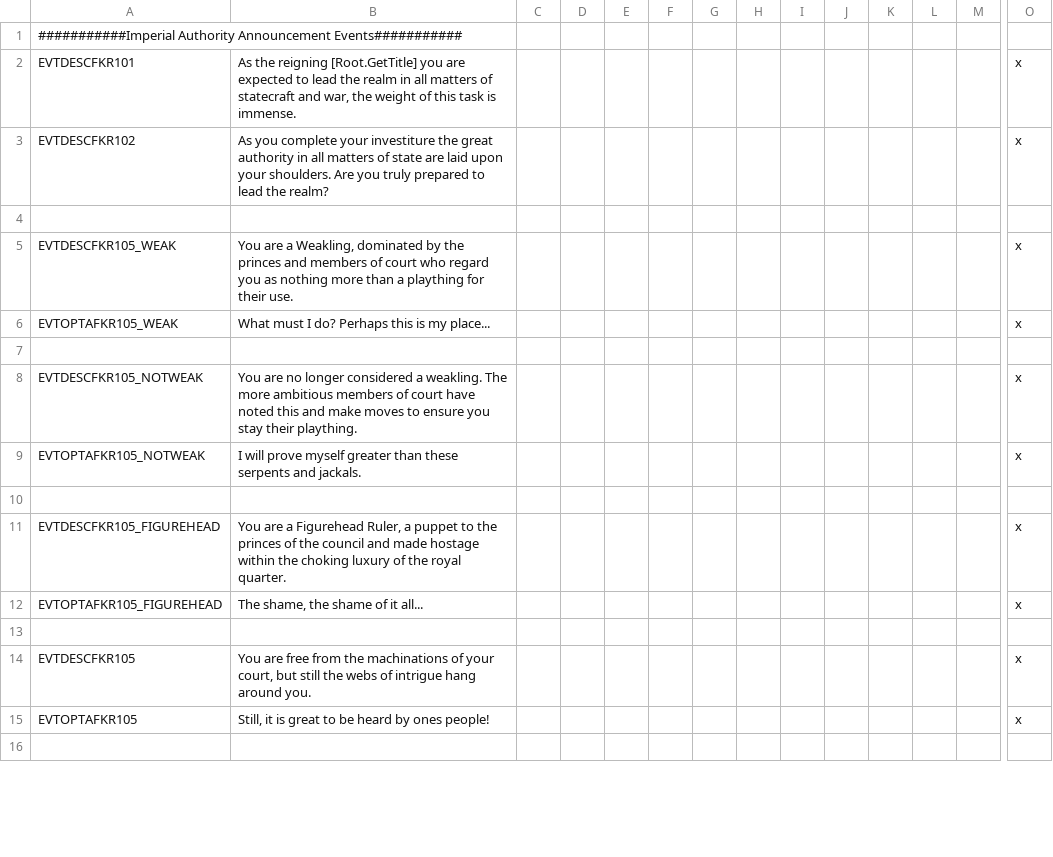
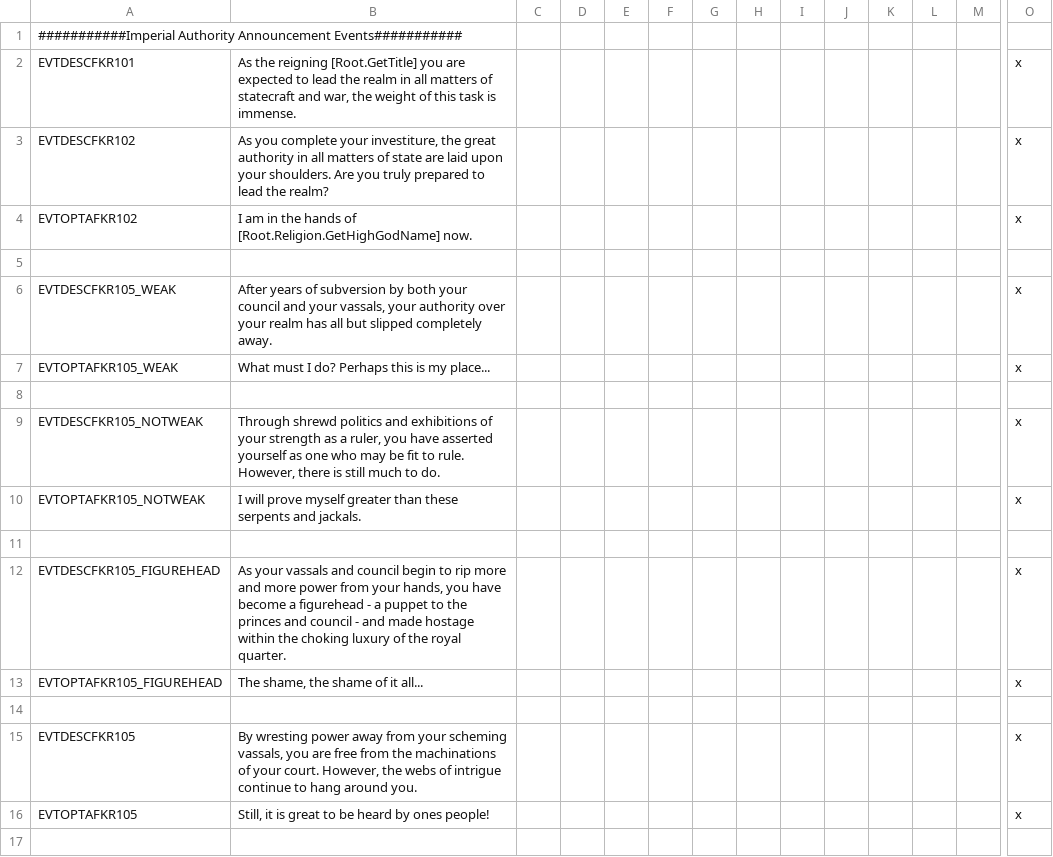
Before and after one commit to Conramagne/Bronze-Age-Mod, a CSV file: Fluvial Kings/localisation/00_fk_events.csv, drawn as a sheet; only a part is shown, gaps mark what is left out; addresses are those after the commit; rows hold the shown columns only; the diff covers the shown part only; the diff names each change by its address in the sheet, - before the commit and + after, or states it on an @@ line.

```diff
--- a/Fluvial Kings/localisation/00_fk_events.csv
+++ b/Fluvial Kings/localisation/00_fk_events.csv
-B3: …complete your investiture the great…
+B3: …complete your investiture, the great…
+row 4: EVTOPTAFKR102 | I am in the hands of [Root.Religion.GetHighGodName] now. |  |  |  |  |  |  |  |  |  |  |  | x
-B6: You are a Weakling, dominated by the princes and members of court who regard you as nothing more than a plaything for their use.
+B6: After years of subversion by both your council and your vassals, your authority over your realm has all but slipped completely away.
-B9: You are no longer considered a weakling. The more ambitious members of court have noted this and make moves to ensure you stay their plaything.
+B9: Through shrewd politics and exhibitions of your strength as a ruler, you have asserted yourself as one who may be fit to rule. However, there is still much to do.
-B12: You are a Figurehead Ruler, a puppet to the princes of the council and made…
+B12: As your vassals and council begin to rip more and more power from your hands, you have become a figurehead - a puppet to the princes and council - and made…
-B15: You are free from the machinations of your court, but still the webs of intrigue hang around…
+B15: By wresting power away from your scheming vassals, you are free from the machinations of your court. However, the webs of intrigue continue to hang around…
```
Also changed, not shown: 6 added rows, 5 removed rows and 106 edited cells elsewhere in this file, Fluvial Kings/localisation/000_vanilla_overrides.csv, Fluvial Kings/localisation/00_fluvial_kings.csv, 8 other files.
